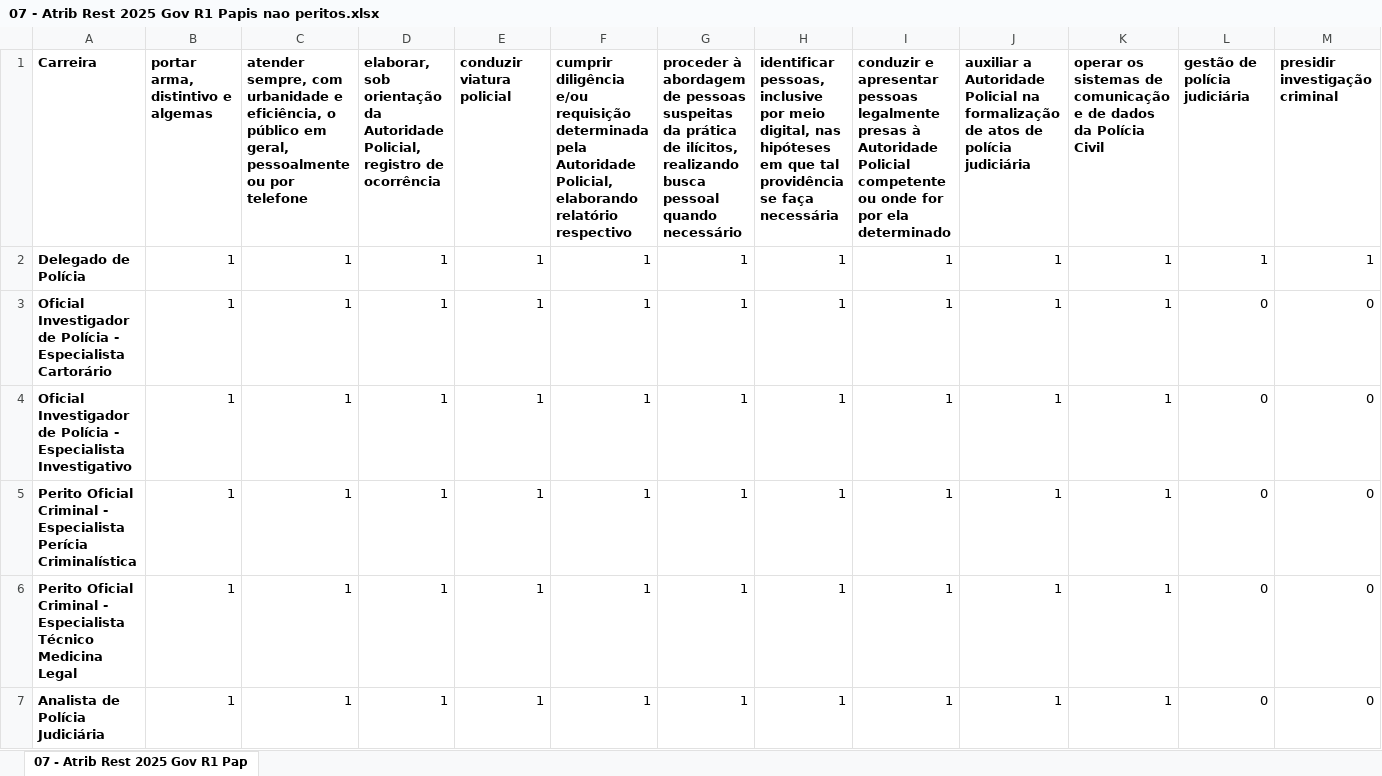
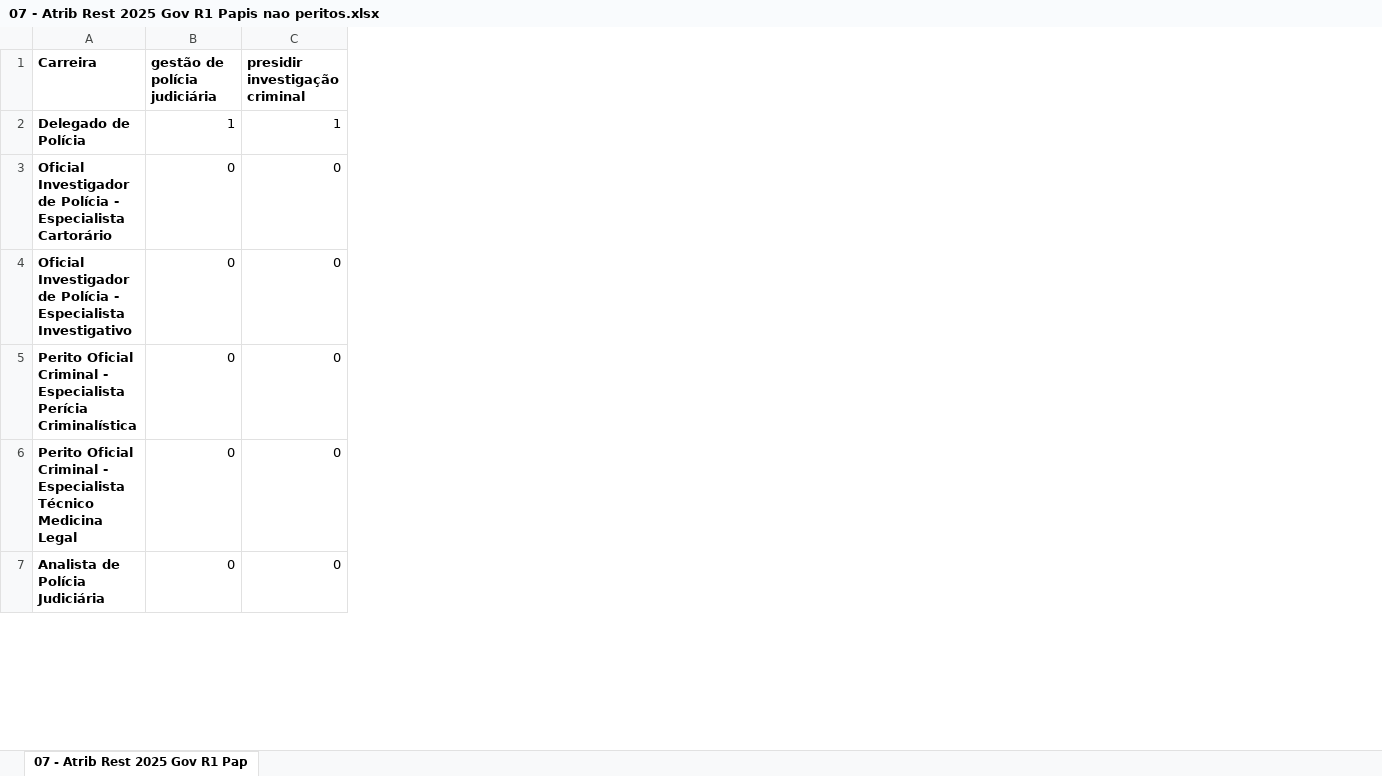
Before and after one commit to phsmaia/Estudo_Atribuicoes_PCSP, an Excel workbook: 07 - Atrib Rest 2025 Gov R1 Papis nao peritos.xlsx, sheet 07 - Atrib Rest 2025 Gov R1 Pap, drawn as a sheet; only a part is shown; values as stored, in another font and other column widths than the file's, no borders; conditional formats not drawn; the diff names each change by its address in the sheet, - before the commit and + after, or states it on an @@ line.

```diff
--- a/07 - Atrib Rest 2025 Gov R1 Papis nao peritos.xlsx (sheet 07 - Atrib Rest 2025 Gov R1 Pap)
+++ b/07 - Atrib Rest 2025 Gov R1 Papis nao peritos.xlsx (sheet 07 - Atrib Rest 2025 Gov R1 Pap)
-column B, rows 1-7: portar arma, distintivo e algemas | 1 | 1 | 1 | 1 | 1 | 1
-column C, rows 1-7: atender sempre, com urbanidade e eficiência, o público em geral, pessoalmente ou por telefone | 1 | 1 | 1 | 1 | 1 | 1
-column D, rows 1-7: elaborar, sob orientação da Autoridade Policial, registro de ocorrência | 1 | 1 | 1 | 1 | 1 | 1
-column E (conduzir viatura policial), rows 2-7: all 1
-column F, rows 1-7: cumprir diligência e/ou requisição determinada pela Autoridade Policial, elaborando relatório respectivo | 1 | 1 | 1 | 1 | 1 | 1
-column G, rows 1-7: proceder à abordagem de pessoas suspeitas da prática de ilícitos, realizando busca pessoal quando necessário | 1 | 1 | 1 | 1 | 1 | 1
-column H, rows 1-7: identificar pessoas, inclusive por meio digital, nas hipóteses em que tal providência se faça necessária | 1 | 1 | 1 | 1 | 1 | 1
-column I, rows 1-7: conduzir e apresentar pessoas legalmente presas à Autoridade Policial competente ou onde for por ela determinado | 1 | 1 | 1 | 1 | 1 | 1
-column J, rows 1-7: auxiliar a Autoridade Policial na formalização de atos de polícia judiciária | 1 | 1 | 1 | 1 | 1 | 1
-column K, rows 1-7: operar os sistemas de comunicação e de dados da Polícia Civil | 1 | 1 | 1 | 1 | 1 | 1
```
Also changed, not shown: 05 - Atrib 2024 Grupo Estudo PCSP Papis nao peritos.xlsx, 06 - Atrib 2024 Grupo Estudo PCSP Papi como peritos.xlsx, 46 other files.
